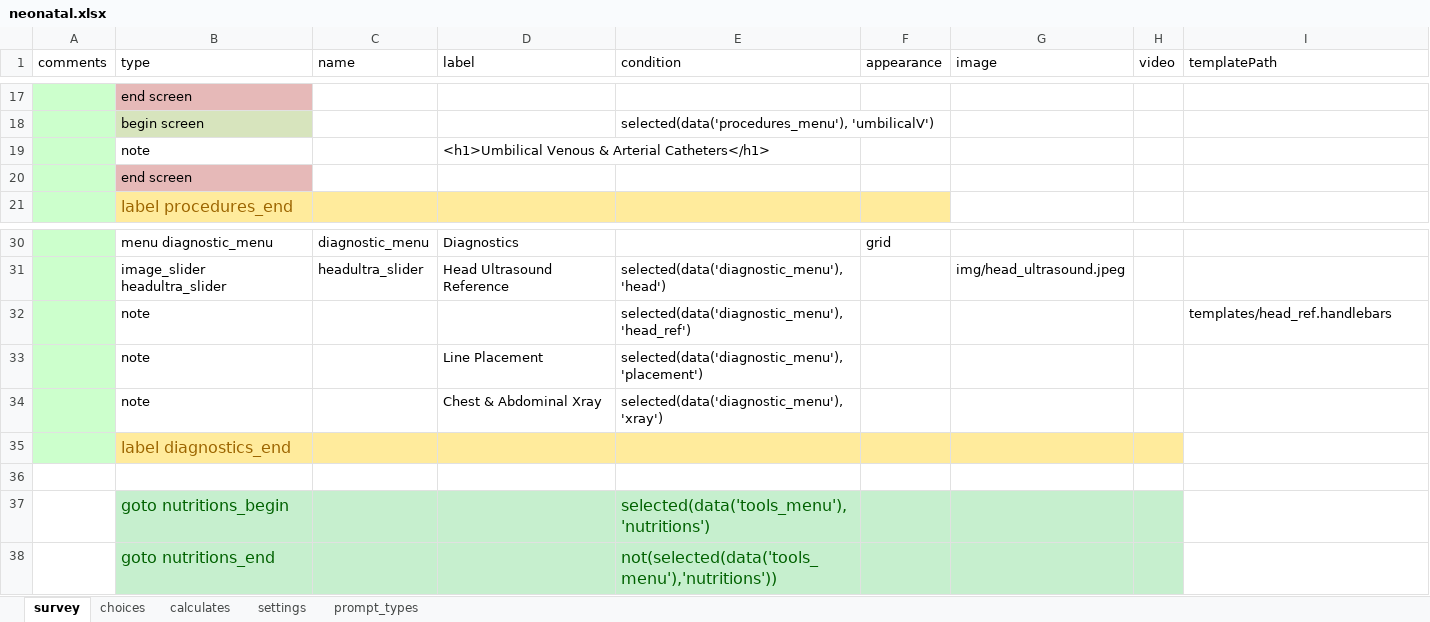
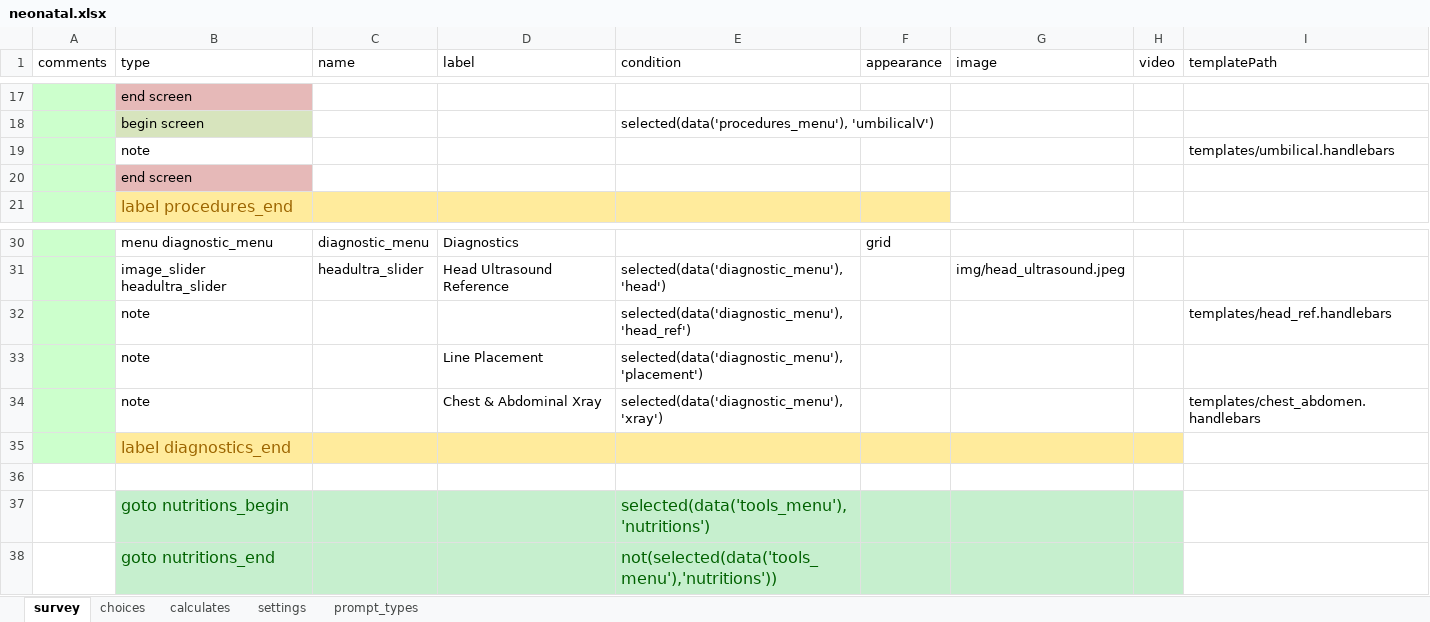
Before and after one commit to xiaoj/481web, an Excel workbook: opendatakit.collect2/form-files/neonatal/neonatal.xlsx, sheet survey, drawn as a sheet; only a part is shown, gaps mark what is left out; values as stored, in another font and other column widths than the file's, no borders; removed rows and columns are numbered as before the commit, all else as after; the diff names each change by its address in the sheet, - before the commit and + after, or states it on an @@ line.

Commit message:
display in two columns, add abdominal and chest xray, add umbilical ref

```diff
--- a/opendatakit.collect2/form-files/neonatal/neonatal.xlsx (sheet survey)
+++ b/opendatakit.collect2/form-files/neonatal/neonatal.xlsx (sheet survey)
-row 19:  | note |  | <h1>Umbilical Venous & Arterial Catheters</h1>
+row 19:  | note |  |  |  |  |  |  | templates/umbilical.handlebars
-I34 (templatePath): (empty)
+I34 (templatePath): templates/chest_abdomen.handlebars
```
Also changed, not shown: sheet choices, 5 other files.
